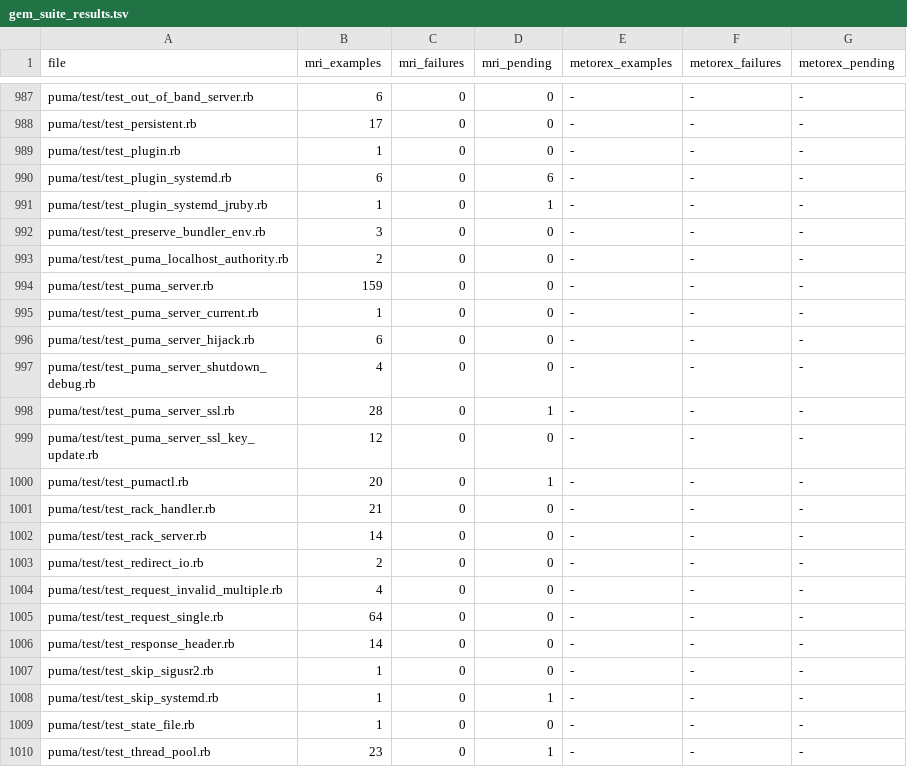
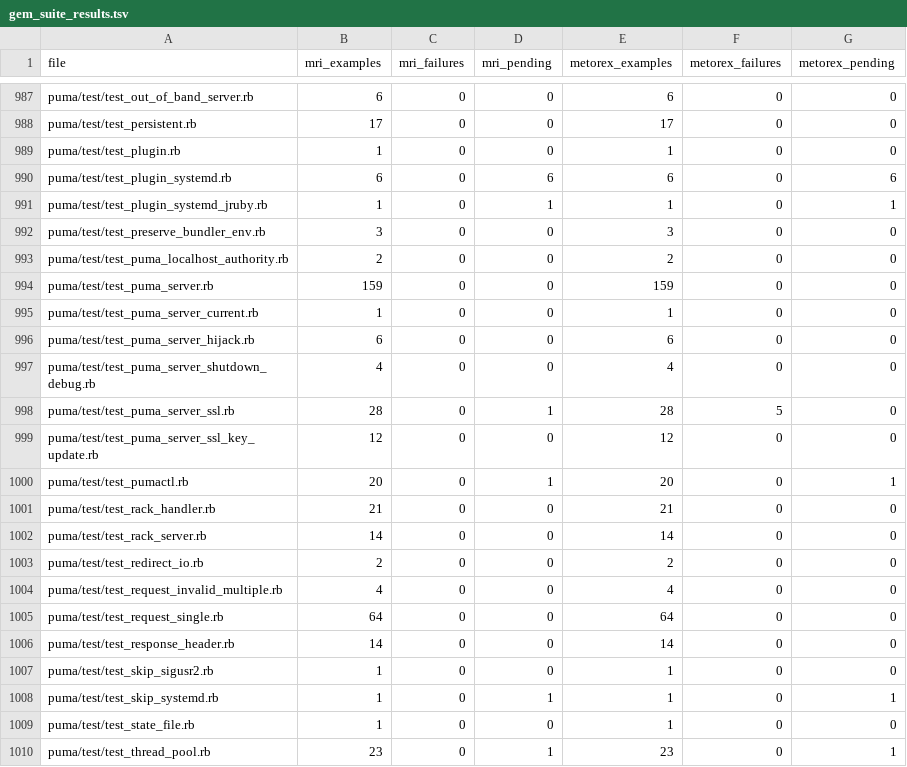
Before and after one commit to metorex-lang/metorex, a TSV file: scripts/gem_suite_results.tsv, drawn as a sheet; only a part is shown, gaps mark what is left out; the diff covers the shown part only; the diff names each change by its address in the sheet, - before the commit and + after, or states it on an @@ line.

```diff
--- a/scripts/gem_suite_results.tsv
+++ b/scripts/gem_suite_results.tsv
-E987 (metorex_examples): -
+E987 (metorex_examples): 6
-F987:F997 (metorex_failures): -
+F987:F997 (metorex_failures): 0
-G987:G989 (metorex_pending): -
+G987:G989 (metorex_pending): 0
-E988 (metorex_examples): -
+E988 (metorex_examples): 17
-E989 (metorex_examples): -
+E989 (metorex_examples): 1
-E990 (metorex_examples): -
+E990 (metorex_examples): 6
-G990 (metorex_pending): -
+G990 (metorex_pending): 6
-E991 (metorex_examples): -
+E991 (metorex_examples): 1
-G991 (metorex_pending): -
+G991 (metorex_pending): 1
-E992 (metorex_examples): -
+E992 (metorex_examples): 3
-G992:G999 (metorex_pending): -
+G992:G999 (metorex_pending): 0
-E993 (metorex_examples): -
+E993 (metorex_examples): 2
-E994 (metorex_examples): -
+E994 (metorex_examples): 159
-E995 (metorex_examples): -
+E995 (metorex_examples): 1
-E996 (metorex_examples): -
+E996 (metorex_examples): 6
-E997 (metorex_examples): -
+E997 (metorex_examples): 4
-E998 (metorex_examples): -
+E998 (metorex_examples): 28
-F998 (metorex_failures): -
+F998 (metorex_failures): 5
-E999 (metorex_examples): -
+E999 (metorex_examples): 12
-F999:F1010 (metorex_failures): -
+F999:F1010 (metorex_failures): 0
-E1000 (metorex_examples): -
+E1000 (metorex_examples): 20
-G1000 (metorex_pending): -
+G1000 (metorex_pending): 1
-E1001 (metorex_examples): -
+E1001 (metorex_examples): 21
-G1001:G1007 (metorex_pending): -
+G1001:G1007 (metorex_pending): 0
-E1002 (metorex_examples): -
+E1002 (metorex_examples): 14
-E1003 (metorex_examples): -
+E1003 (metorex_examples): 2
-E1004 (metorex_examples): -
+E1004 (metorex_examples): 4
-E1005 (metorex_examples): -
+E1005 (metorex_examples): 64
-E1006 (metorex_examples): -
+E1006 (metorex_examples): 14
-E1007:E1009 (metorex_examples): -
+E1007:E1009 (metorex_examples): 1
-G1008 (metorex_pending): -
+G1008 (metorex_pending): 1
-G1009 (metorex_pending): -
+G1009 (metorex_pending): 0
-E1010 (metorex_examples): -
+E1010 (metorex_examples): 23
-G1010 (metorex_pending): -
+G1010 (metorex_pending): 1
```
Also changed, not shown: 90 edited cells elsewhere in this file, 37 other files.
